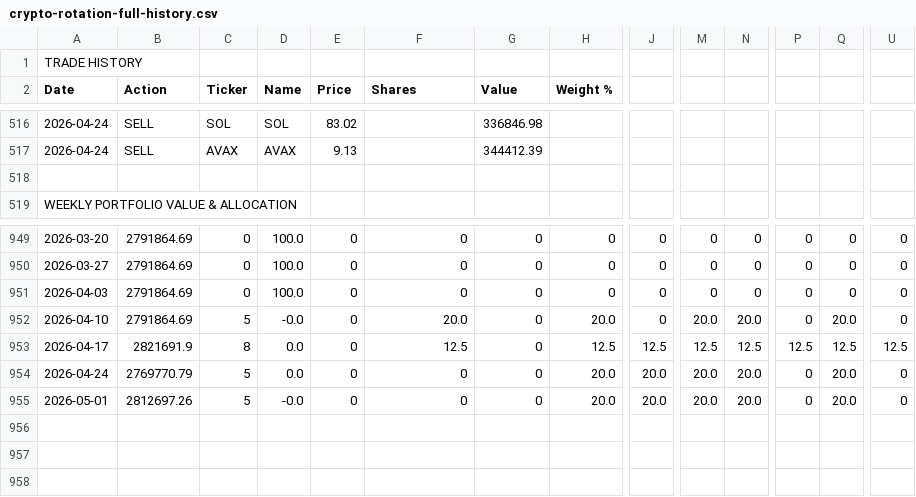
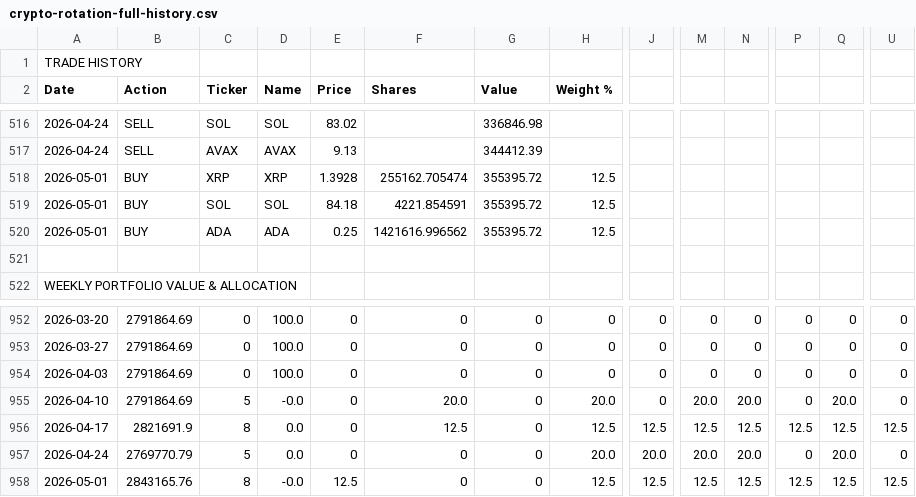
Before and after one commit to dygo3739/dmg-capital, a CSV file: crypto-rotation-full-history.csv, drawn as a sheet; only a part is shown, gaps mark what is left out; addresses are those after the commit; rows hold the shown columns only; the diff names each change by its address in the sheet, - before the commit and + after, or states it on an @@ line.

```diff
--- a/crypto-rotation-full-history.csv
+++ b/crypto-rotation-full-history.csv
+row 518: 2026-05-01 | BUY | XRP | XRP | 1.3928 | 255162.705474 | 355395.72 | 12.5
+row 519: 2026-05-01 | BUY | SOL | SOL | 84.18 | 4221.854591 | 355395.72 | 12.5
+row 520: 2026-05-01 | BUY | ADA | ADA | 0.25 | 1421616.996562 | 355395.72 | 12.5
-B958 (Action): 2812697.26
+B958 (Action): 2843165.76
-C958 (Ticker): 5
+C958 (Ticker): 8
-E958 (Price): 0
+E958 (Price): 12.5
-H958 (Weight %): 20.0
+H958 (Weight %): 12.5
-J958: 20.0
+J958: 12.5
-M958: 20.0
+M958: 12.5
-N958: 20.0
+N958: 12.5
-P958: 0
+P958: 12.5
-Q958: 20.0
+Q958: 12.5
-U958: 0
+U958: 12.5
```
Also changed, not shown: 2 other files.
